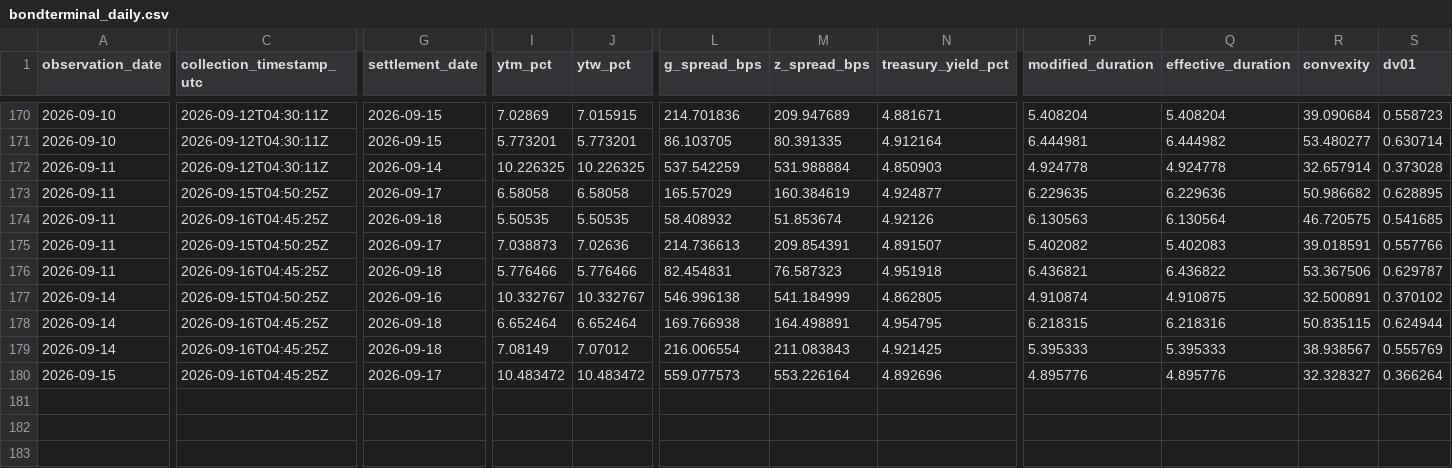
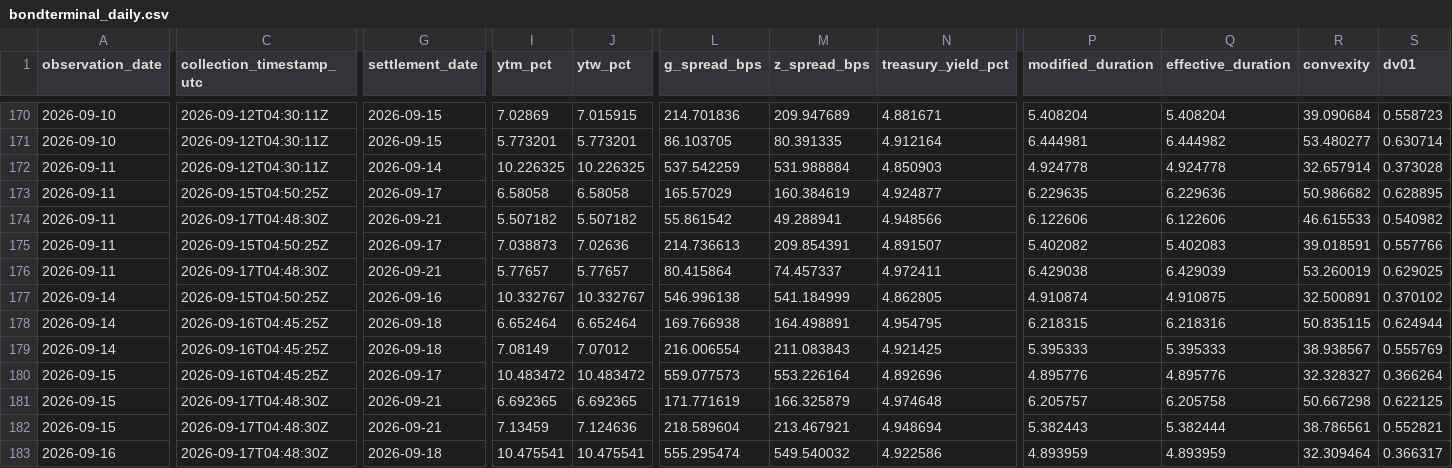
Before and after one commit to nicoortuno/south-american-sovereign-bond-tracker, a CSV file: data/bondterminal_daily.csv, drawn as a sheet; only a part is shown, gaps mark what is left out; rows hold the shown columns only; the diff covers the shown part only; the diff names each change by its address in the sheet, - before the commit and + after, or states it on an @@ line.

```diff
--- a/data/bondterminal_daily.csv
+++ b/data/bondterminal_daily.csv
-C174 (collection_timestamp_utc): 2026-09-16T04:45:25Z
+C174 (collection_timestamp_utc): 2026-09-17T04:48:30Z
-G174 (settlement_date): 2026-09-18
+G174 (settlement_date): 2026-09-21
-I174 (ytm_pct): 5.50535
+I174 (ytm_pct): 5.507182
-J174 (ytw_pct): 5.50535
+J174 (ytw_pct): 5.507182
-L174 (g_spread_bps): 58.408932
+L174 (g_spread_bps): 55.861542
-M174 (z_spread_bps): 51.853674
+M174 (z_spread_bps): 49.288941
-N174 (treasury_yield_pct): 4.92126
+N174 (treasury_yield_pct): 4.948566
-P174 (modified_duration): 6.130563
+P174 (modified_duration): 6.122606
-Q174 (effective_duration): 6.130564
+Q174 (effective_duration): 6.122606
-R174 (convexity): 46.720575
+R174 (convexity): 46.615533
-S174 (dv01): 0.541685
+S174 (dv01): 0.540982
-C176 (collection_timestamp_utc): 2026-09-16T04:45:25Z
+C176 (collection_timestamp_utc): 2026-09-17T04:48:30Z
-G176 (settlement_date): 2026-09-18
+G176 (settlement_date): 2026-09-21
-I176 (ytm_pct): 5.776466
+I176 (ytm_pct): 5.77657
-J176 (ytw_pct): 5.776466
+J176 (ytw_pct): 5.77657
-L176 (g_spread_bps): 82.454831
+L176 (g_spread_bps): 80.415864
-M176 (z_spread_bps): 76.587323
+M176 (z_spread_bps): 74.457337
-N176 (treasury_yield_pct): 4.951918
+N176 (treasury_yield_pct): 4.972411
-P176 (modified_duration): 6.436821
+P176 (modified_duration): 6.429038
-Q176 (effective_duration): 6.436822
+Q176 (effective_duration): 6.429039
-R176 (convexity): 53.367506
+R176 (convexity): 53.260019
-S176 (dv01): 0.629787
+S176 (dv01): 0.629025
+row 181: 2026-09-15 | 2026-09-17T04:48:30Z | 2026-09-21 | 6.692365 | 6.692365 | 171.771619 | 166.325879 | 4.974648 | 6.205757 | 6.205758 | 50.667298 | 0.622125
+row 182: 2026-09-15 | 2026-09-17T04:48:30Z | 2026-09-21 | 7.13459 | 7.124636 | 218.589604 | 213.467921 | 4.948694 | 5.382443 | 5.382444 | 38.786561 | 0.552821
+row 183: 2026-09-16 | 2026-09-17T04:48:30Z | 2026-09-18 | 10.475541 | 10.475541 | 555.295474 | 549.540032 | 4.922586 | 4.893959 | 4.893959 | 32.309464 | 0.366317
```
Also changed, not shown: 2 edited cells elsewhere in this file.
